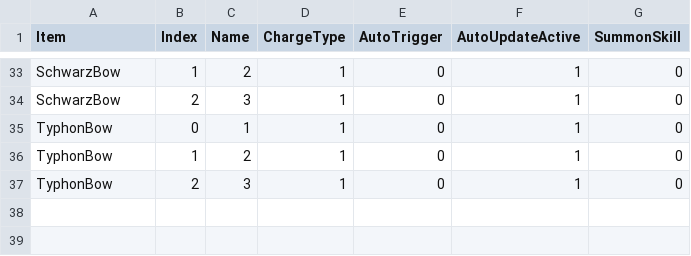
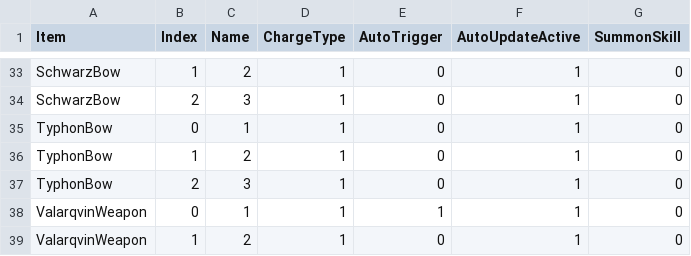
Before and after one commit to czbo1dontsmokeworkplace/ArknightsMod, a CSV file: Assets/LevelDatas/SkillDatas.csv, drawn as a sheet; only a part is shown, gaps mark what is left out; the diff names each change by its address in the sheet, - before the commit and + after, or states it on an @@ line.

```diff
--- a/Assets/LevelDatas/SkillDatas.csv
+++ b/Assets/LevelDatas/SkillDatas.csv
+row 38: ValarqvinWeapon | 0 | 1 | 1 | 1 | 1 | 0
+row 39: ValarqvinWeapon | 1 | 2 | 1 | 0 | 1 | 0
```
Also changed, not shown: 21 other files.
